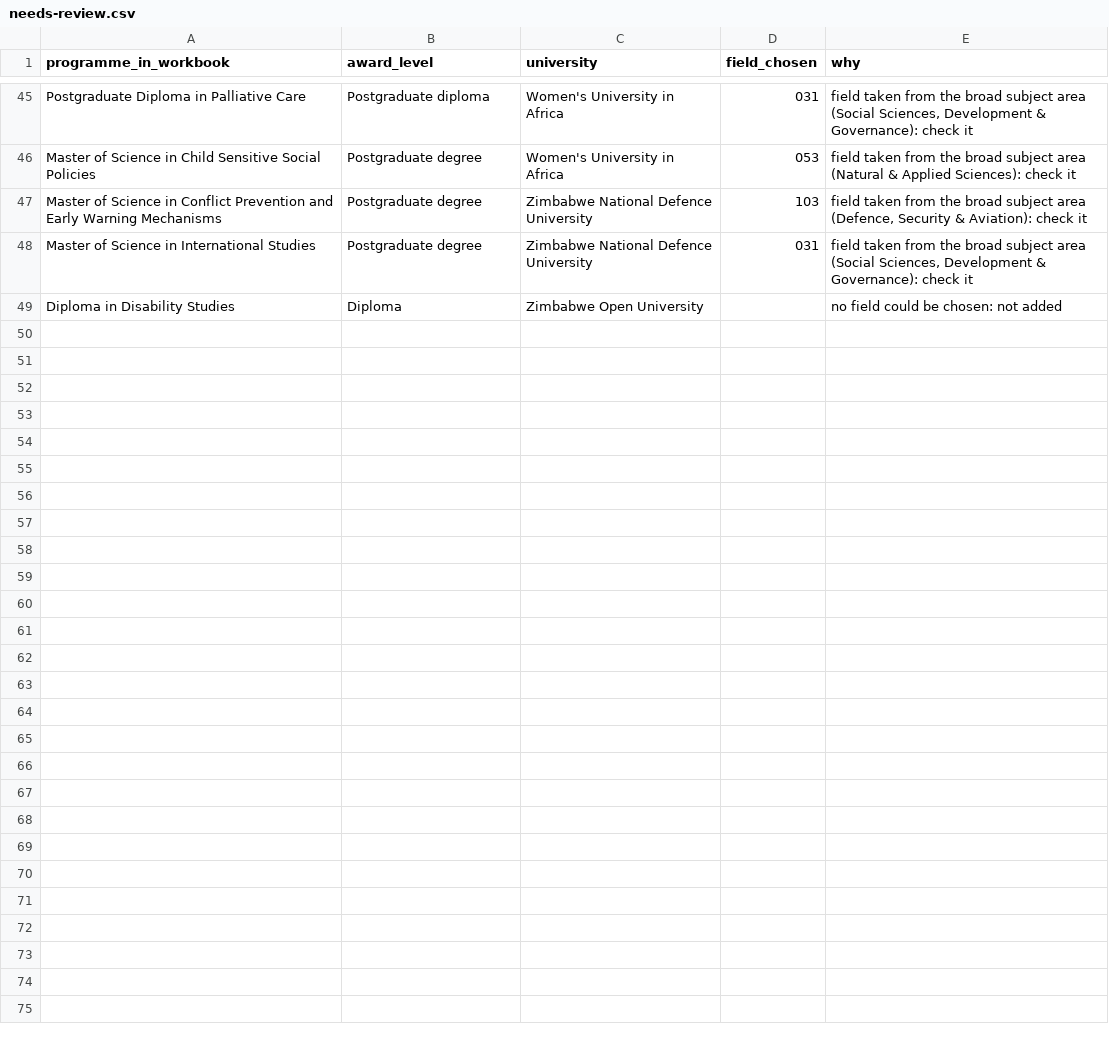
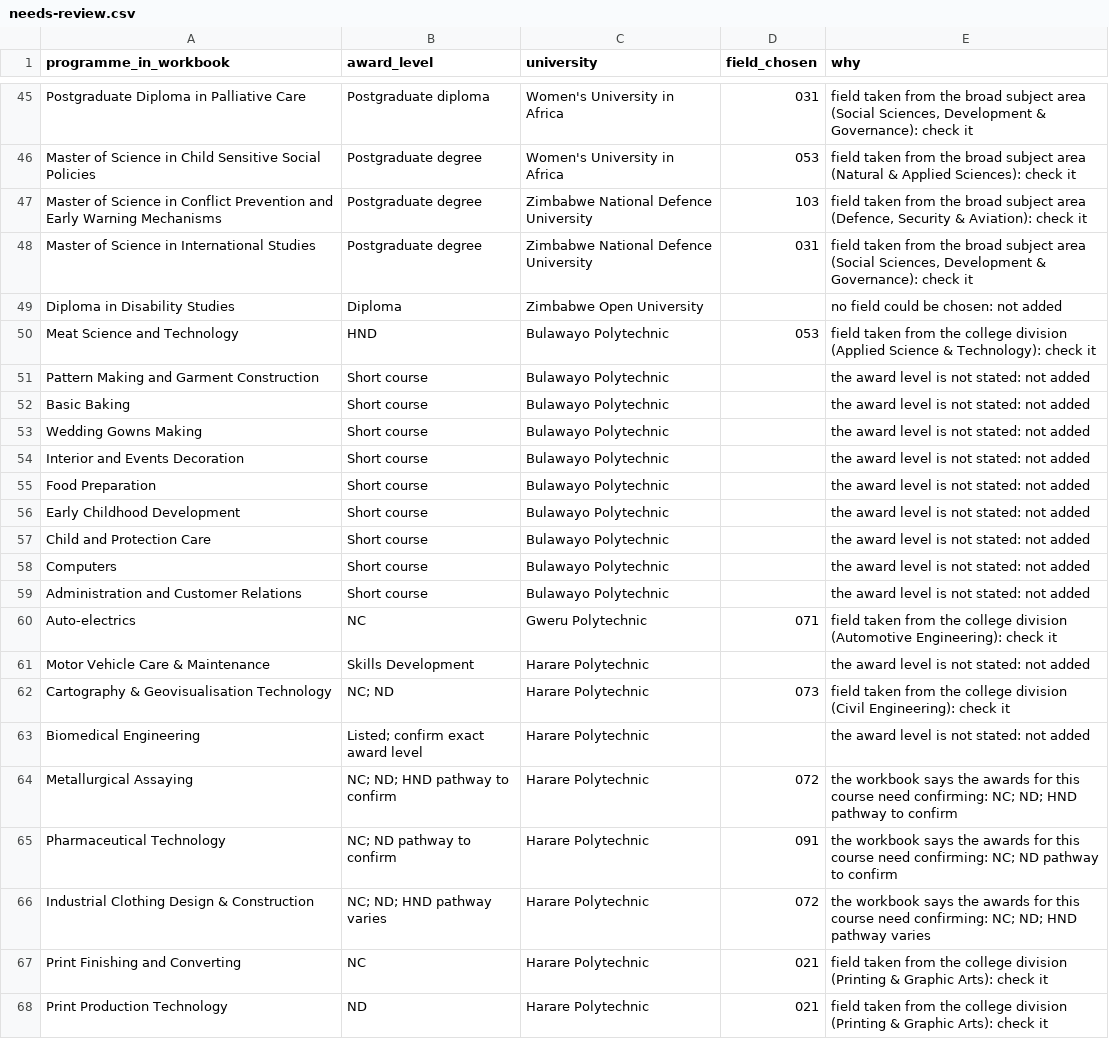
Before and after one commit to Tindo-cyber/ScholarZim, a CSV file: programmes/needs-review.csv, drawn as a sheet; only a part is shown, gaps mark what is left out; the diff covers the shown part only; the diff names each change by its address in the sheet, - before the commit and + after, or states it on an @@ line.

```diff
--- a/programmes/needs-review.csv
+++ b/programmes/needs-review.csv
+row 50: Meat Science and Technology | HND | Bulawayo Polytechnic | 053 | field taken from the college division (Applied Science & Technology): check it
+row 51: Pattern Making and Garment Construction | Short course | Bulawayo Polytechnic |  | the award level is not stated: not added
+row 52: Basic Baking | Short course | Bulawayo Polytechnic |  | the award level is not stated: not added
+row 53: Wedding Gowns Making | Short course | Bulawayo Polytechnic |  | the award level is not stated: not added
+row 54: Interior and Events Decoration | Short course | Bulawayo Polytechnic |  | the award level is not stated: not added
+row 55: Food Preparation | Short course | Bulawayo Polytechnic |  | the award level is not stated: not added
+row 56: Early Childhood Development | Short course | Bulawayo Polytechnic |  | the award level is not stated: not added
+row 57: Child and Protection Care | Short course | Bulawayo Polytechnic |  | the award level is not stated: not added
+row 58: Computers | Short course | Bulawayo Polytechnic |  | the award level is not stated: not added
+row 59: Administration and Customer Relations | Short course | Bulawayo Polytechnic |  | the award level is not stated: not added
+row 60: Auto-electrics | NC | Gweru Polytechnic | 071 | field taken from the college division (Automotive Engineering): check it
+row 61: Motor Vehicle Care & Maintenance | Skills Development | Harare Polytechnic |  | the award level is not stated: not added
+row 62: Cartography & Geovisualisation Technology | NC; ND | Harare Polytechnic | 073 | field taken from the college division (Civil Engineering): check it
+row 63: Biomedical Engineering | Listed; confirm exact award level | Harare Polytechnic |  | the award level is not stated: not added
+row 64: Metallurgical Assaying | NC; ND; HND pathway to confirm | Harare Polytechnic | 072 | the workbook says the awards for this course need confirming: NC; ND; HND pathway to confirm
+row 65: Pharmaceutical Technology | NC; ND pathway to confirm | Harare Polytechnic | 091 | the workbook says the awards for this course need confirming: NC; ND pathway to confirm
+row 66: Industrial Clothing Design & Construction | NC; ND; HND pathway varies | Harare Polytechnic | 072 | the workbook says the awards for this course need confirming: NC; ND; HND pathway varies
+row 67: Print Finishing and Converting | NC | Harare Polytechnic | 021 | field taken from the college division (Printing & Graphic Arts): check it
+row 68: Print Production Technology | ND | Harare Polytechnic | 021 | field taken from the college division (Printing & Graphic Arts): check it
```
Also changed, not shown: 16 added rows elsewhere in this file, 6 other files.
